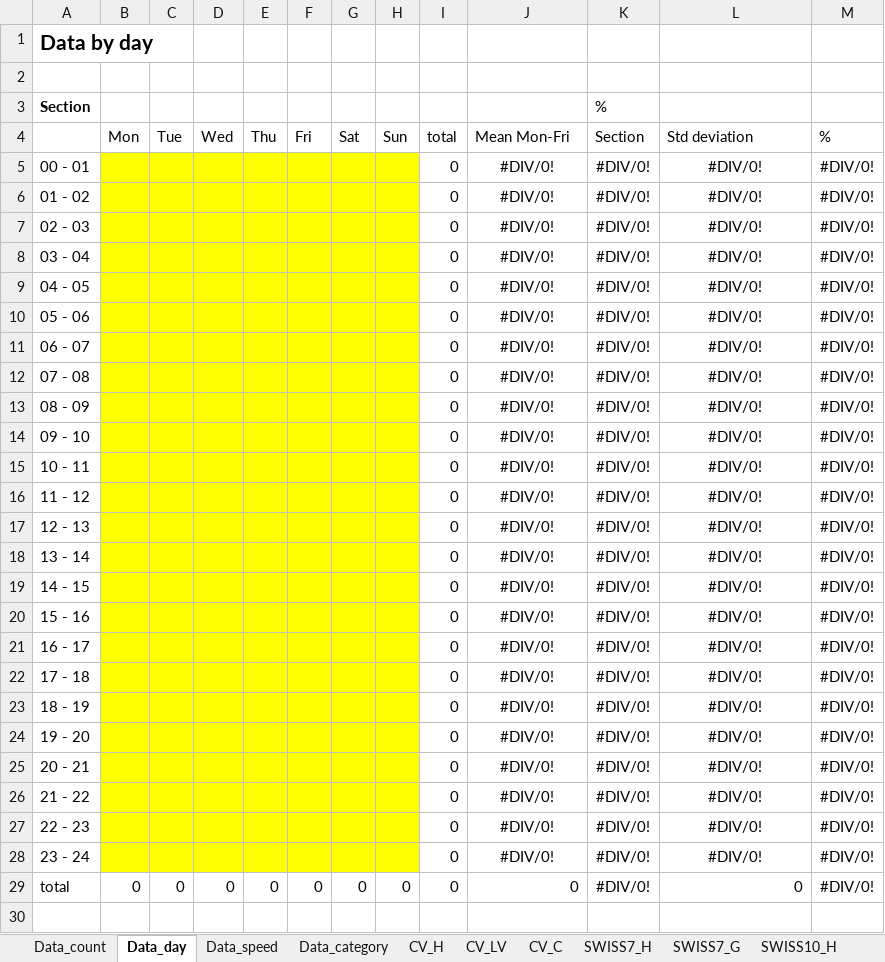
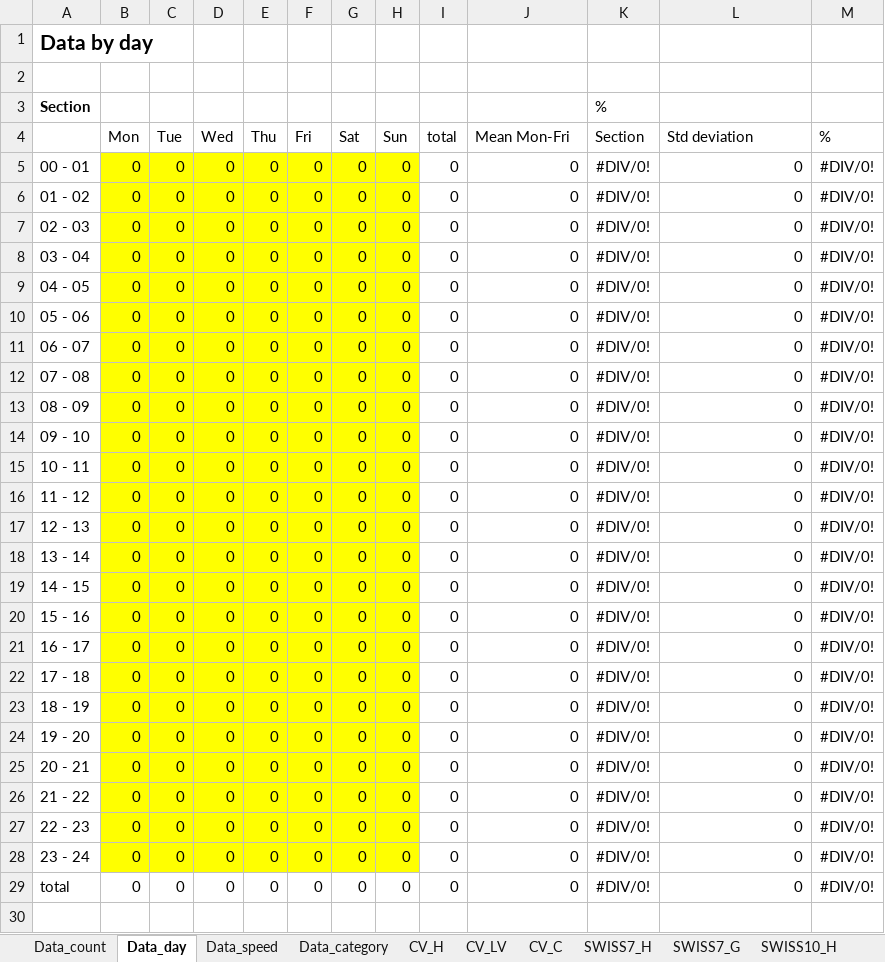
Before and after one commit to opengisch/OpenComptage, an Excel workbook: comptages/report/template.xlsx, sheet Data_day, drawn as a sheet; only a part is shown; values as stored, in another font and other column widths than the file's, no borders; the diff covers the shown part only; the diff names each change by its address in the sheet, - before the commit and + after, or states it on an @@ line.

```diff
--- a/comptages/report/template.xlsx (sheet Data_day)
+++ b/comptages/report/template.xlsx (sheet Data_day)
-B5:B28 (Mon): (empty)
+B5:B28 (Mon): 0
-C5:C28 (Tue): (empty)
+C5:C28 (Tue): 0
-D5:D28 (Wed): (empty)
+D5:D28 (Wed): 0
-E5:E28 (Thu): (empty)
+E5:E28 (Thu): 0
-F5:F28 (Fri): (empty)
+F5:F28 (Fri): 0
-G5:G28 (Sat): (empty)
+G5:G28 (Sat): 0
-H5:H28 (Sun): (empty)
+H5:H28 (Sun): 0
-J5:J28 (Mean Mon-Fri): #DIV/0!
+J5:J28 (Mean Mon-Fri): 0
-J5:J28 alignment: center
+J5:J28 alignment: right
-L5:L28 (Std deviation): #DIV/0!
+L5:L28 (Std deviation): 0
-L5:L28 alignment: center
+L5:L28 alignment: right
```
Also changed, not shown: 53 added rows and 53 removed rows elsewhere in this sheet, sheet Data_speed, sheet Data_category, charts or pictures.
